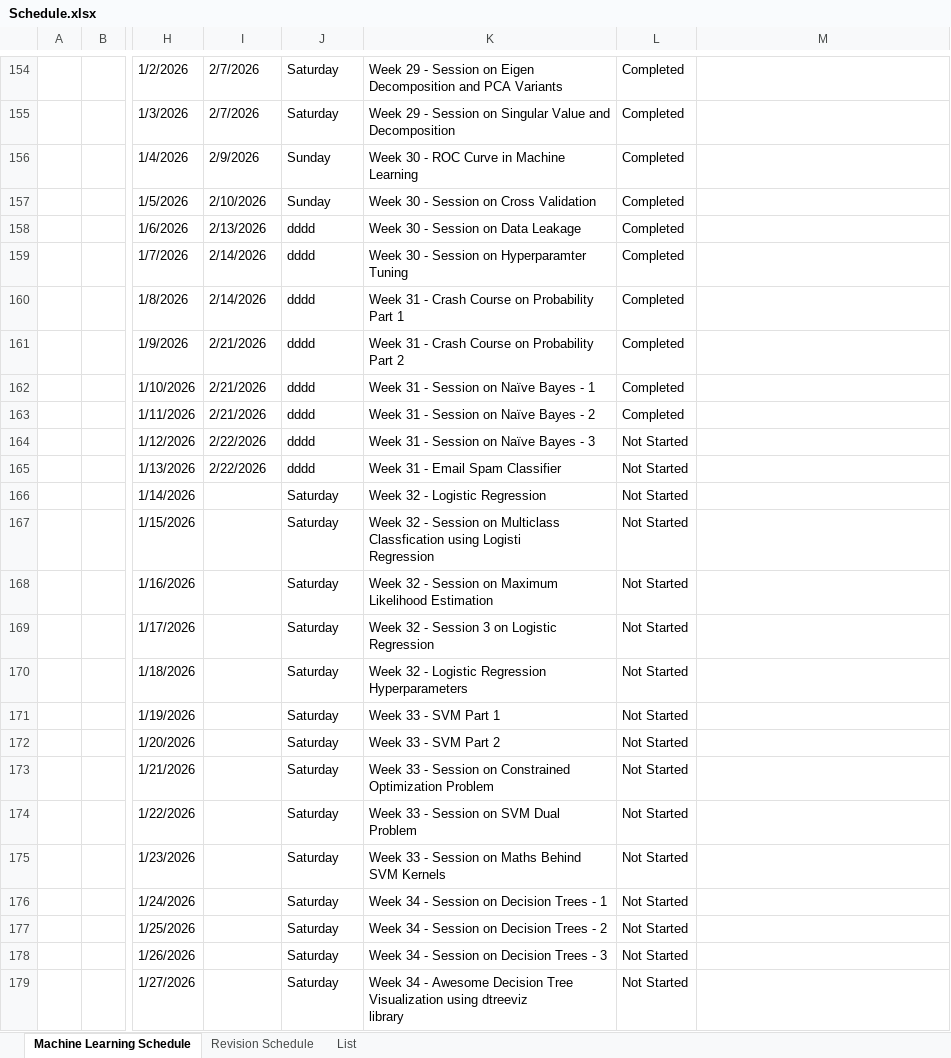
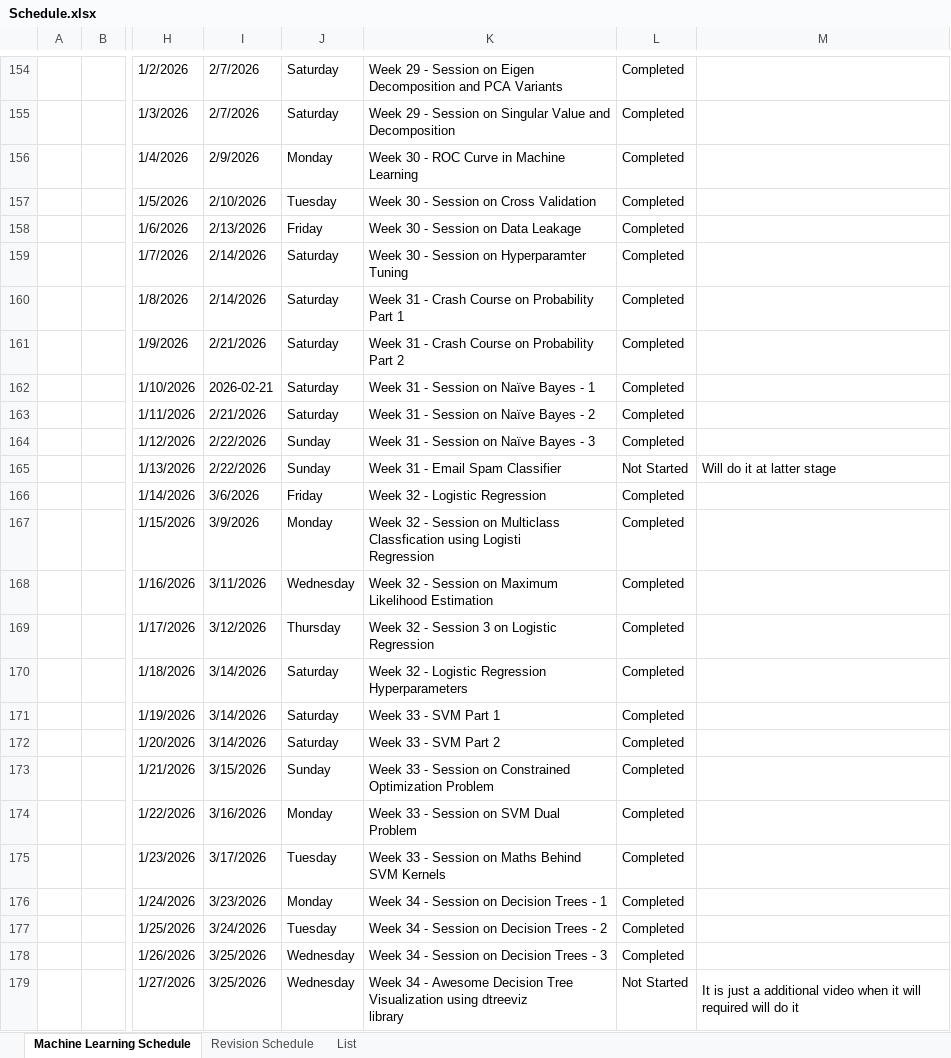
Before and after one commit to Axitk27/Machine-Learning, an Excel workbook: Schedule.xlsx, sheet Machine Learning Schedule, drawn as a sheet; only a part is shown, gaps mark what is left out; values as stored, in another font and other column widths than the file's, no cell formats; the diff covers the shown part only; the diff names each change by its address in the sheet, - before the commit and + after, or states it on an @@ line.

Commit message:
Machine Learning algoritham

```diff
--- a/Schedule.xlsx (sheet Machine Learning Schedule)
+++ b/Schedule.xlsx (sheet Machine Learning Schedule)
-J156: Sunday
+J156: Monday
-J157: Sunday
+J157: Tuesday
-J158: dddd
+J158: Friday
-J159:J163: dddd
+J159:J163: Saturday
-I162: 2/21/2026
+I162: 2026-02-21
-J164:J165: dddd
+J164:J165: Sunday
-L164: Not Started
+L164: Completed
-M165: (empty)
+M165: Will do it at latter stage
-I166: (empty)
+I166: 3/6/2026
-J166: Saturday
+J166: Friday
-L166:L178: Not Started
+L166:L178: Completed
-I167: (empty)
+I167: 3/9/2026
-J167: Saturday
+J167: Monday
-I168: (empty)
+I168: 3/11/2026
-J168: Saturday
+J168: Wednesday
-I169: (empty)
+I169: 3/12/2026
-J169: Saturday
+J169: Thursday
-I170:I172: (empty)
+I170:I172: 3/14/2026
-I173: (empty)
+I173: 3/15/2026
-J173: Saturday
+J173: Sunday
-I174: (empty)
+I174: 3/16/2026
-J174: Saturday
+J174: Monday
-I175: (empty)
+I175: 3/17/2026
-J175: Saturday
+J175: Tuesday
-I176: (empty)
+I176: 3/23/2026
-J176: Saturday
+J176: Monday
-I177: (empty)
+I177: 3/24/2026
-J177: Saturday
+J177: Tuesday
-I178:I179: (empty)
+I178:I179: 3/25/2026
-J178:J179: Saturday
+J178:J179: Wednesday
-M179: (empty)
+M179: It is just a additional video when it will required will do it
```
Also changed, not shown: 60 edited cells elsewhere in this sheet, cell formats, formulas that keep their value, 45 other files.
